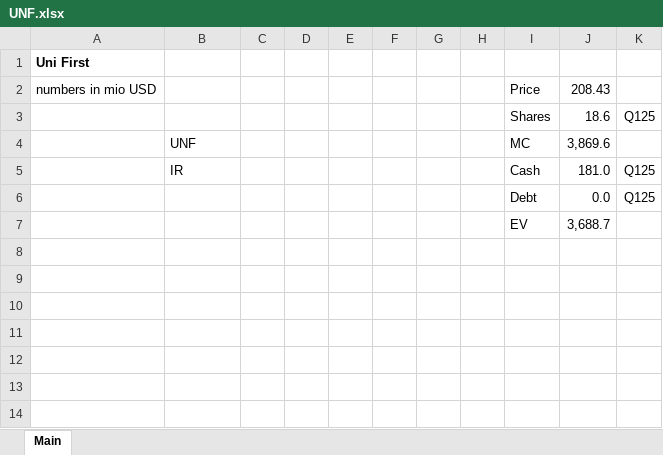
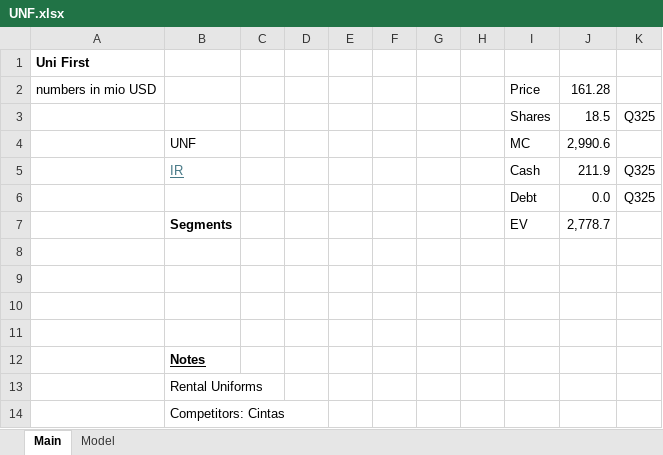
Before and after one commit to oscarsettje/Models, an Excel workbook: UNF.xlsx, sheet Main, drawn as a sheet; values as stored, in another font and other column widths than the file's, no borders; removed rows and columns are numbered as before the commit, all else as after; the diff names each change by its address in the sheet, - before the commit and + after, or states it on an @@ line.

```diff
--- a/UNF.xlsx (sheet Main)
+++ b/UNF.xlsx (sheet Main)
+sheet tab: Model
-J2: 208.43
+J2: 161.28
-row 3:  |  |  |  |  |  |  |  | Shares | 18.6 | Q125
+row 3:  |  |  |  |  |  |  |  | Shares | 18.5 | Q325
-J4: 3,869.6
+J4: 2,990.6
@@ B5 underline: off → on, text colour: black → #467886 @@
-J5: 181.0
+J5: 211.9
-K5:K6: Q125
+K5:K6: Q325
+row 7:  | Segments |  |  |  |  |  |  | EV | 2,778.7
-row 8:  |  |  |  |  |  |  |  | EV | 3,688.7
+row 8: (empty)
+row 9: (empty)
+row 10: (empty)
+row 11: (empty)
+row 12:  | Notes
+row 13:  | Rental Uniforms
+row 14:  | Competitors: Cintas
```
Also changed, not shown: LEVI.xlsx, VSCO.xlsx.
